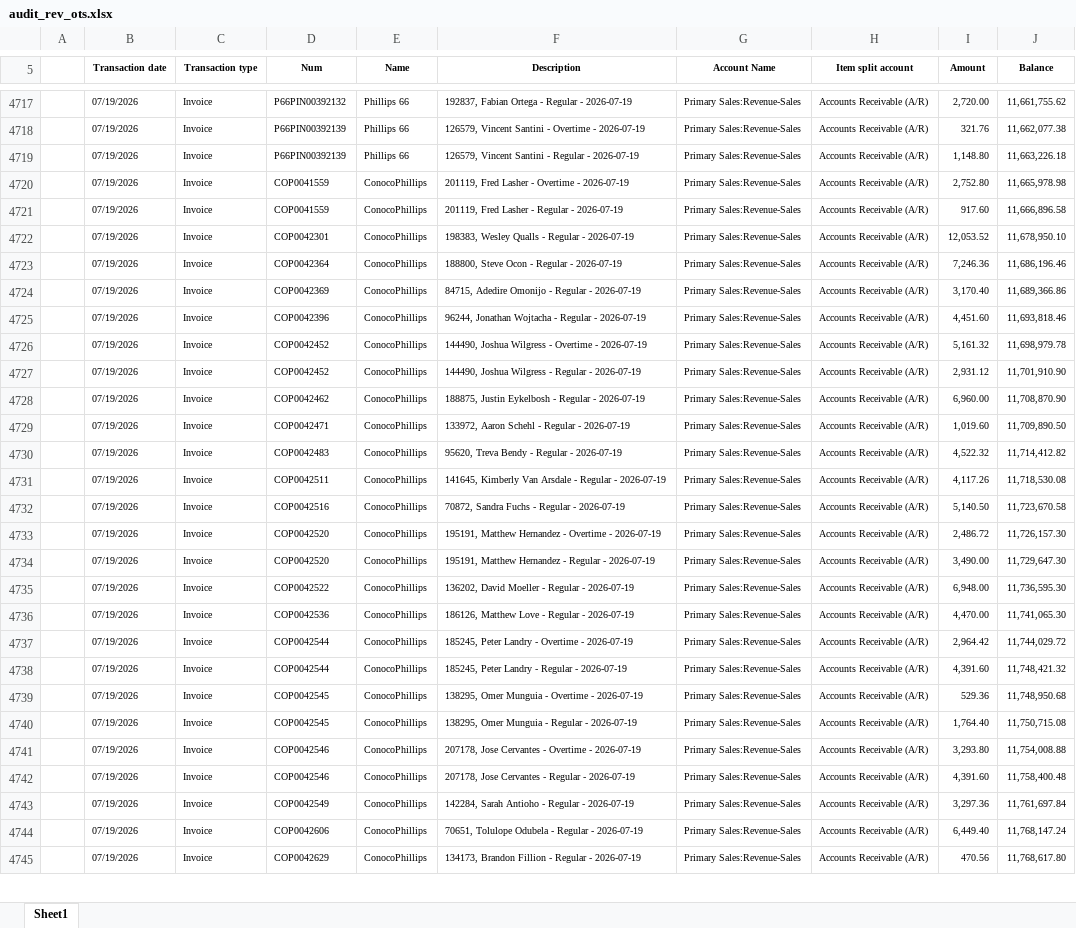
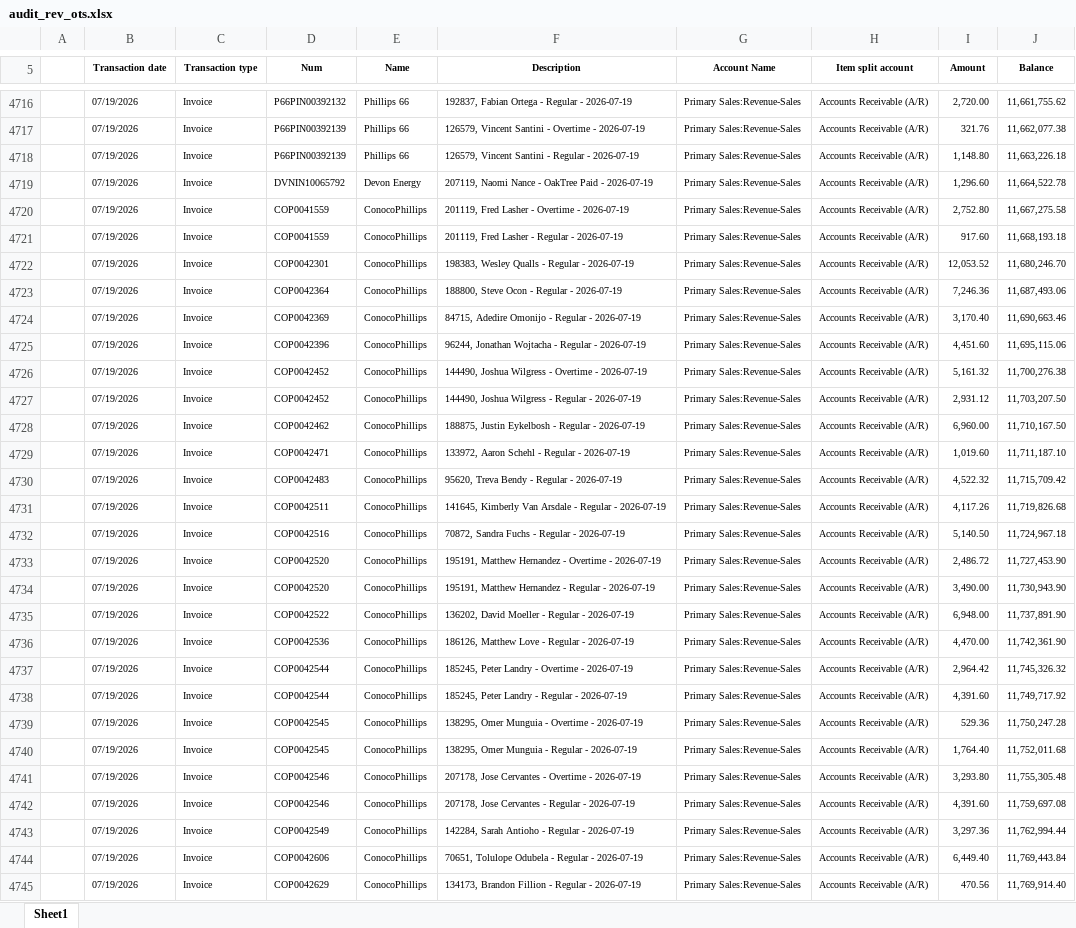
Before and after one commit to Pwilson37OTS/oaktree-invoice-reconciler, an Excel workbook: data/audit_rev_ots.xlsx, sheet Sheet1, drawn as a sheet; only a part is shown, gaps mark what is left out; values as stored, in another font and other column widths than the file's, no borders; the diff covers the shown part only; the diff names each change by its address in the sheet, - before the commit and + after, or states it on an @@ line.

```diff
--- a/data/audit_rev_ots.xlsx (sheet Sheet1)
+++ b/data/audit_rev_ots.xlsx (sheet Sheet1)
+row 4719:  | 07/19/2026 | Invoice | DVNIN10065792 | Devon Energy | 207119, Naomi Nance - OakTree Paid - 2026-07-19 | Primary Sales:Revenue-Sales | Accounts Receivable (A/R) | 1,296.60 | 11,664,522.78
-J4720 (Balance): 11,665,978.98
+J4720 (Balance): 11,667,275.58
-J4721 (Balance): 11,666,896.58
+J4721 (Balance): 11,668,193.18
-J4722 (Balance): 11,678,950.10
+J4722 (Balance): 11,680,246.70
-J4723 (Balance): 11,686,196.46
+J4723 (Balance): 11,687,493.06
-J4724 (Balance): 11,689,366.86
+J4724 (Balance): 11,690,663.46
-J4725 (Balance): 11,693,818.46
+J4725 (Balance): 11,695,115.06
-J4726 (Balance): 11,698,979.78
+J4726 (Balance): 11,700,276.38
-J4727 (Balance): 11,701,910.90
+J4727 (Balance): 11,703,207.50
-J4728 (Balance): 11,708,870.90
+J4728 (Balance): 11,710,167.50
-J4729 (Balance): 11,709,890.50
+J4729 (Balance): 11,711,187.10
-J4730 (Balance): 11,714,412.82
+J4730 (Balance): 11,715,709.42
-J4731 (Balance): 11,718,530.08
+J4731 (Balance): 11,719,826.68
-J4732 (Balance): 11,723,670.58
+J4732 (Balance): 11,724,967.18
-J4733 (Balance): 11,726,157.30
+J4733 (Balance): 11,727,453.90
-J4734 (Balance): 11,729,647.30
+J4734 (Balance): 11,730,943.90
-J4735 (Balance): 11,736,595.30
+J4735 (Balance): 11,737,891.90
-J4736 (Balance): 11,741,065.30
+J4736 (Balance): 11,742,361.90
-J4737 (Balance): 11,744,029.72
+J4737 (Balance): 11,745,326.32
-J4738 (Balance): 11,748,421.32
+J4738 (Balance): 11,749,717.92
-J4739 (Balance): 11,748,950.68
+J4739 (Balance): 11,750,247.28
-J4740 (Balance): 11,750,715.08
+J4740 (Balance): 11,752,011.68
-J4741 (Balance): 11,754,008.88
+J4741 (Balance): 11,755,305.48
-J4742 (Balance): 11,758,400.48
+J4742 (Balance): 11,759,697.08
-J4743 (Balance): 11,761,697.84
+J4743 (Balance): 11,762,994.44
-J4744 (Balance): 11,768,147.24
+J4744 (Balance): 11,769,443.84
-J4745 (Balance): 11,768,617.80
+J4745 (Balance): 11,769,914.40
```
Also changed, not shown: other rows of this sheet, data/billable_charges.xlsx, data/billable_charges_CTS.xlsx.
